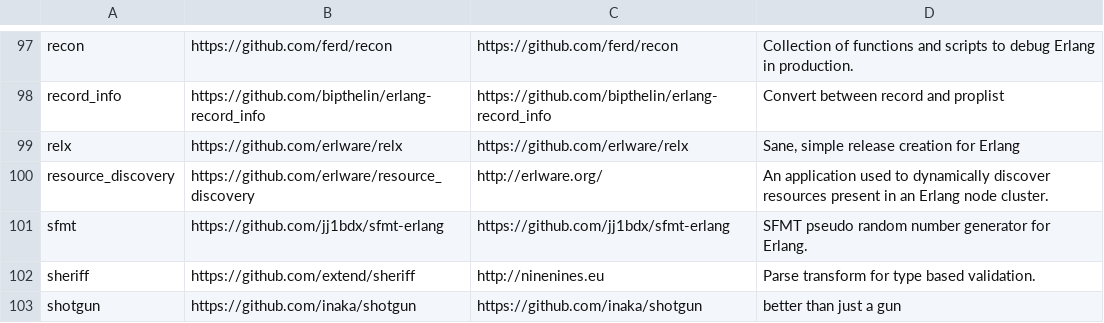
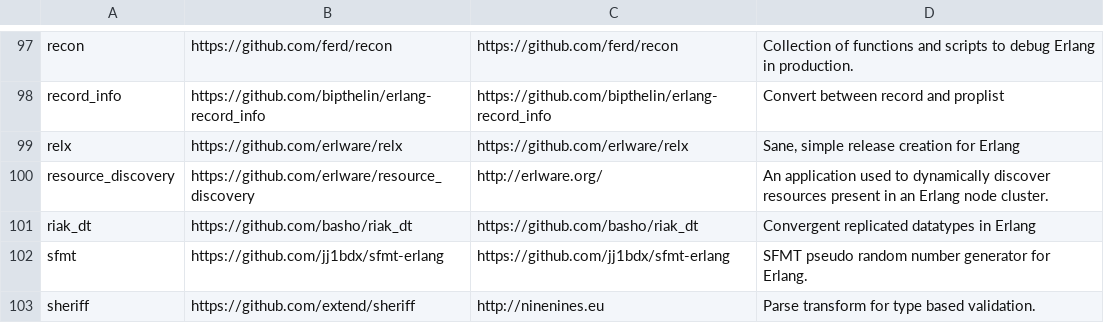
Before and after one commit to ninenines/erlang.mk, a TSV file: packages.v1.tsv, drawn as a sheet; only a part is shown, gaps mark what is left out; the shorter side is filled out with more unchanged rows.

```diff
--- a/packages.v1.tsv
+++ b/packages.v1.tsv
@@ -100,2 +100,3 @@ relx	https://github.com/erlware/relx	https://github.com/erlware/relx	Sane, simpl
 resource_discovery	https://github.com/erlware/resource_discovery	http://erlware.org/	An application used to dynamically discover resources present in an Erlang node cluster.
+riak_dt	https://github.com/basho/riak_dt	https://github.com/basho/riak_dt	Convergent replicated datatypes in Erlang
 sfmt	https://github.com/jj1bdx/sfmt-erlang	https://github.com/jj1bdx/sfmt-erlang	SFMT pseudo random number generator for Erlang.
```
Also changed, not shown: packages.v2.tsv, 1 other file.
